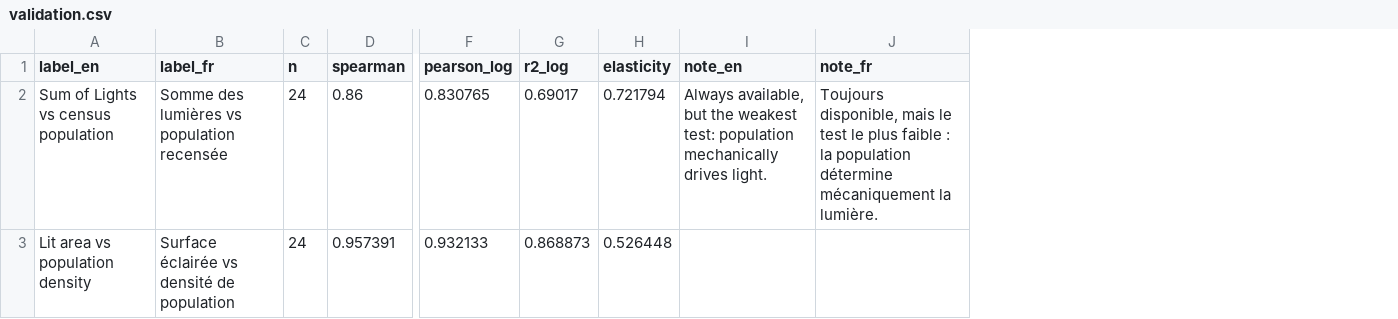
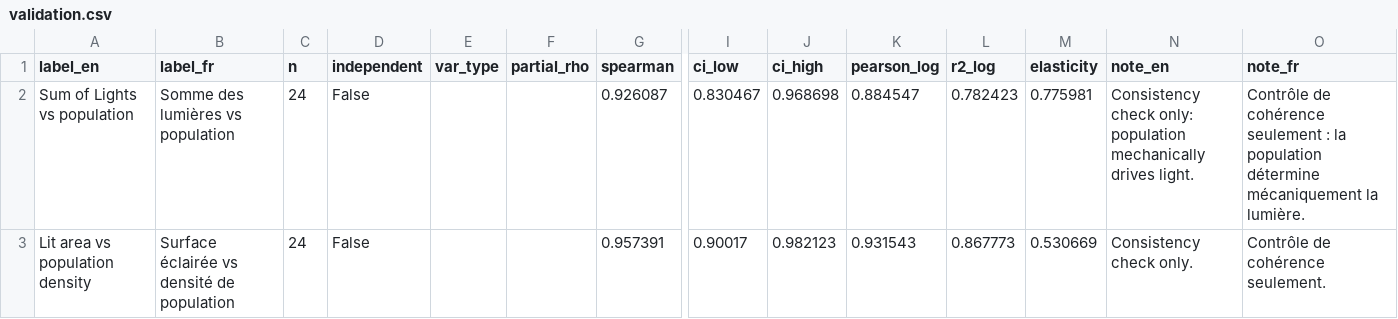
Before and after one commit to datainnov4africa-web/ntl-tun-stg17, a CSV file: data/validation.csv, drawn as a sheet; only a part is shown, gaps mark what is left out; removed rows and columns are numbered as before the commit, all else as after; rows hold the shown columns only; the diff names each change by its address in the sheet, - before the commit and + after, or states it on an @@ line.

```diff
--- a/data/validation.csv
+++ b/data/validation.csv
+column D (independent), row 3: False
+column E (var_type), empty
+column F (partial_rho), empty
+column I (ci_low), row 3: 0.90017
+column J (ci_high), row 3: 0.982123
-row 2: Sum of Lights vs census population | Somme des lumières vs population recensée | 24 | 0.86 | 0.830765 | 0.69017 | 0.721794 | Always available, but the weakest test: population mechanically drives light. | Toujours disponible, mais le test le plus faible : la population détermine mécaniquement la lumière.
+row 2: Sum of Lights vs population | Somme des lumières vs population | 24 | False |  |  | 0.926087 | 0.830467 | 0.968698 | 0.884547 | 0.782423 | 0.775981 | Consistency check only: population mechanically drives light. | Contrôle de cohérence seulement : la population détermine mécaniquement la lumière.
-K3 (pearson_log): 0.932133
+K3 (pearson_log): 0.931543
-L3 (r2_log): 0.868873
+L3 (r2_log): 0.867773
-M3 (elasticity): 0.526448
+M3 (elasticity): 0.530669
-N3 (note_en): (empty)
+N3 (note_en): Consistency check only.
-O3 (note_fr): (empty)
+O3 (note_fr): Contrôle de cohérence seulement.
```
Also changed, not shown: data/monthly_TUN.csv, data/ntl_TUN_ADM1_2015.csv, 17 other files.
